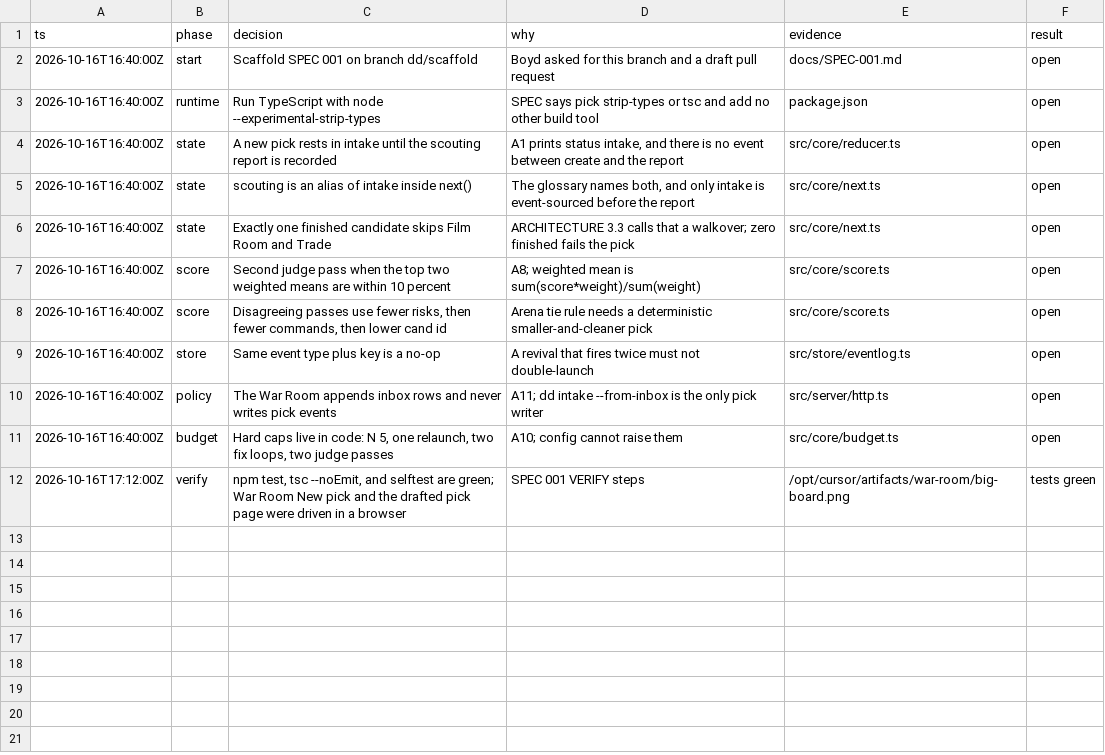
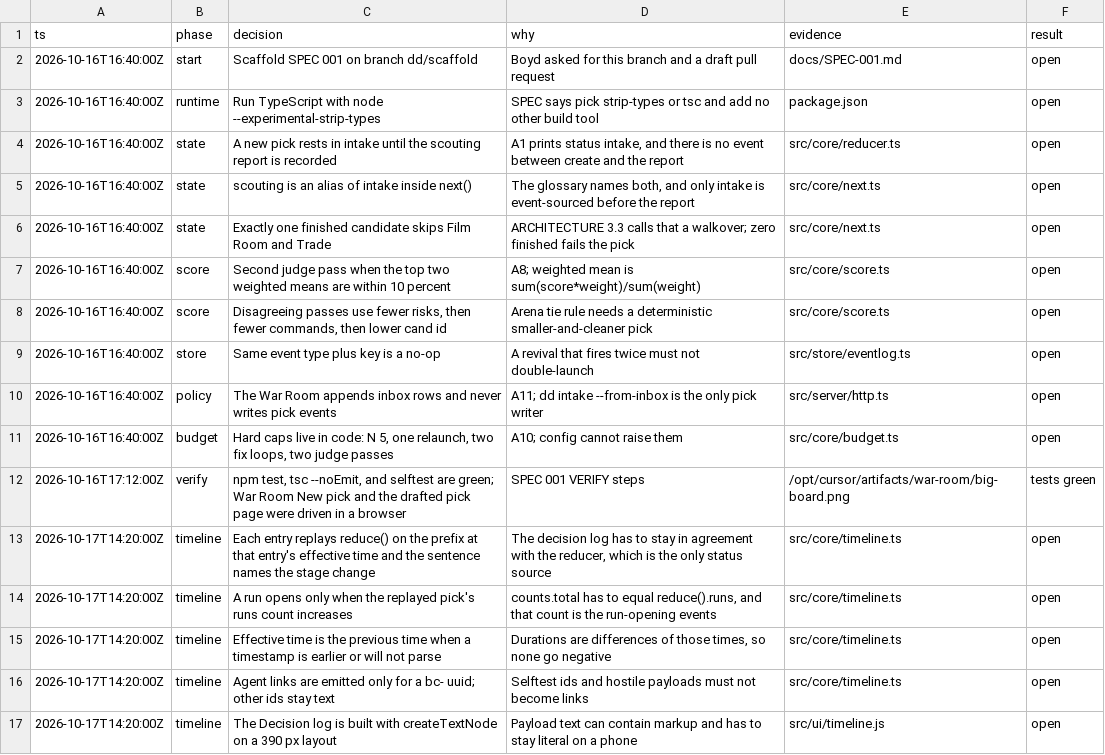
Before and after one commit to BoydVC/draft-day, a TSV file: docs/DECISIONS.tsv, drawn as a sheet; the diff names each change by its address in the sheet, - before the commit and + after, or states it on an @@ line.

```diff
--- a/docs/DECISIONS.tsv
+++ b/docs/DECISIONS.tsv
+row 13: 2026-10-17T14:20:00Z | timeline | Each entry replays reduce() on the prefix at that entry's effective time and the sentence names the stage change | The decision log has to stay in agreement with the reducer, which is the only status source | src/core/timeline.ts | open
+row 14: 2026-10-17T14:20:00Z | timeline | A run opens only when the replayed pick's runs count increases | counts.total has to equal reduce().runs, and that count is the run-opening events | src/core/timeline.ts | open
+row 15: 2026-10-17T14:20:00Z | timeline | Effective time is the previous time when a timestamp is earlier or will not parse | Durations are differences of those times, so none go negative | src/core/timeline.ts | open
+row 16: 2026-10-17T14:20:00Z | timeline | Agent links are emitted only for a bc- uuid; other ids stay text | Selftest ids and hostile payloads must not become links | src/core/timeline.ts | open
+row 17: 2026-10-17T14:20:00Z | timeline | The Decision log is built with createTextNode on a 390 px layout | Payload text can contain markup and has to stay literal on a phone | src/ui/timeline.js | open
```
Also changed, not shown: 15 other files.
